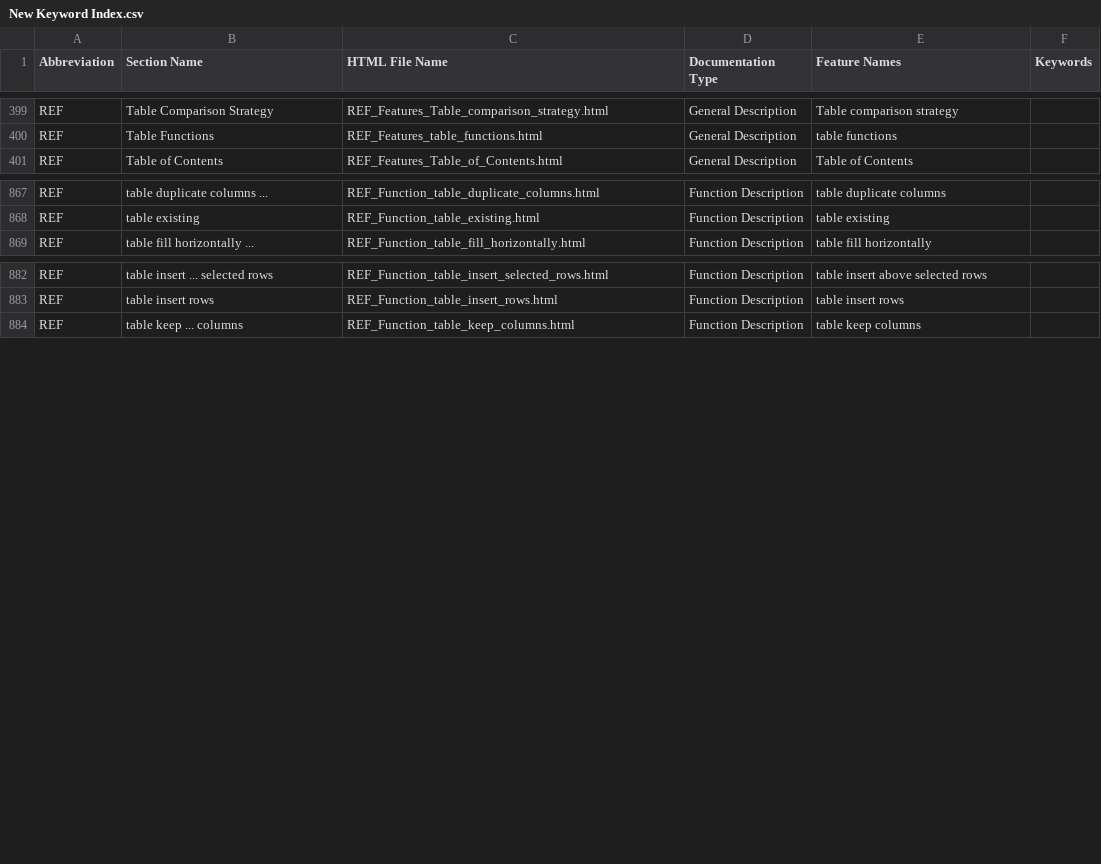
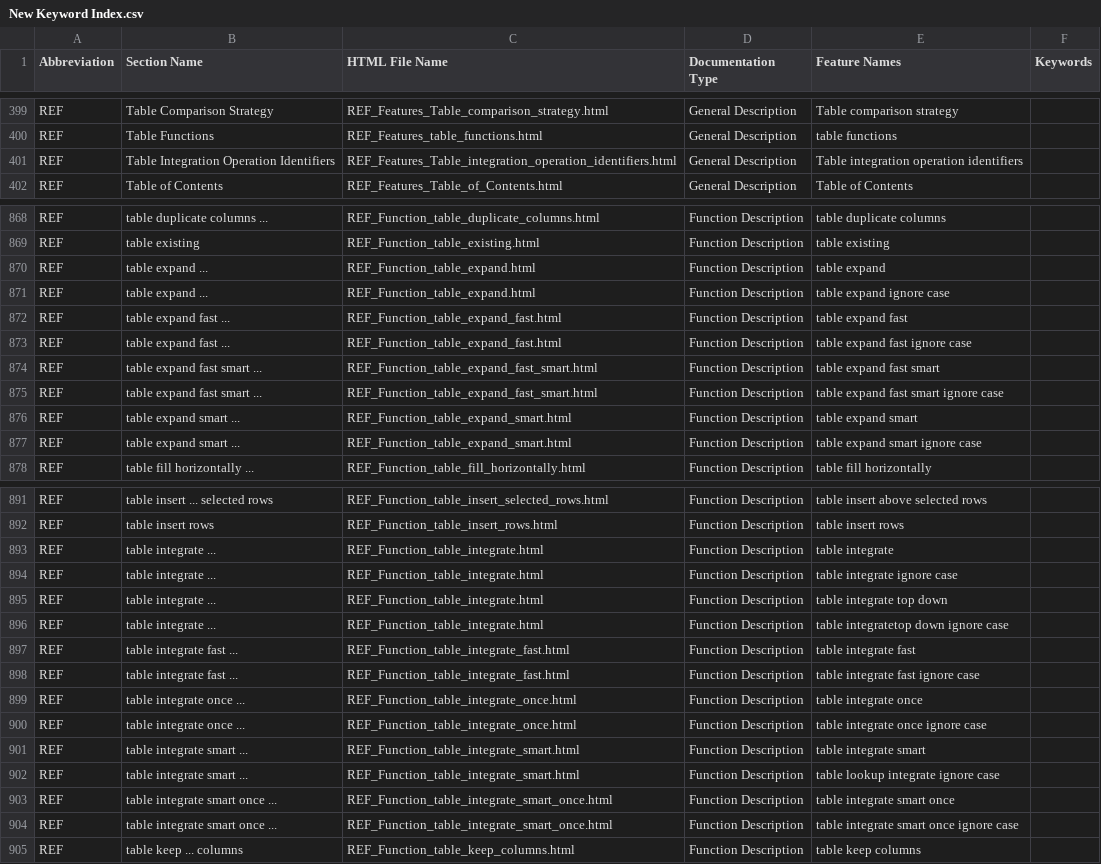
Before and after one commit to georgzurbonsen/B4P_Docu_Maker, a CSV file: New Keyword Index.csv, drawn as a sheet; only a part is shown, gaps mark what is left out.

```diff
--- a/New Keyword Index.csv
+++ b/New Keyword Index.csv
@@ -400,2 +400,3 @@ REF;Table Comparison Strategy;REF_Features_Table_comparison_strategy.html;Genera
 REF;Table Functions;REF_Features_table_functions.html;General Description;table functions
+REF;Table Integration Operation Identifiers;REF_Features_Table_integration_operation_identifiers.html;General Description;Table integration operation identifiers
 REF;Table of Contents;REF_Features_Table_of_Contents.html;General Description;Table of Contents
@@ -868,2 +869,10 @@ REF;table duplicate columns ...;REF_Function_table_duplicate_columns.html;Functi
 REF;table existing;REF_Function_table_existing.html;Function Description;table existing
+REF;table expand ...;REF_Function_table_expand.html;Function Description;table expand
+REF;table expand ...;REF_Function_table_expand.html;Function Description;table expand ignore case
+REF;table expand fast ...;REF_Function_table_expand_fast.html;Function Description;table expand fast
+REF;table expand fast ...;REF_Function_table_expand_fast.html;Function Description;table expand fast ignore case
+REF;table expand fast smart ...;REF_Function_table_expand_fast_smart.html;Function Description;table expand fast smart
+REF;table expand fast smart ...;REF_Function_table_expand_fast_smart.html;Function Description;table expand fast smart ignore case
+REF;table expand smart ...;REF_Function_table_expand_smart.html;Function Description;table expand smart
+REF;table expand smart ...;REF_Function_table_expand_smart.html;Function Description;table expand smart ignore case
 REF;table fill horizontally ...;REF_Function_table_fill_horizontally.html;Function Description;table fill horizontally
@@ -883,2 +892,14 @@ REF;table insert ... selected rows;REF_Function_table_insert_selected_rows.html;
 REF;table insert rows;REF_Function_table_insert_rows.html;Function Description;table insert rows
+REF;table integrate ...;REF_Function_table_integrate.html;Function Description;table integrate
+REF;table integrate ...;REF_Function_table_integrate.html;Function Description;table integrate ignore case
+REF;table integrate ...;REF_Function_table_integrate.html;Function Description;table integrate top down
+REF;table integrate ...;REF_Function_table_integrate.html;Function Description;table integratetop down ignore case
+REF;table integrate fast ...;REF_Function_table_integrate_fast.html;Function Description;table integrate fast
+REF;table integrate fast ...;REF_Function_table_integrate_fast.html;Function Description;table integrate fast ignore case
+REF;table integrate once ...;REF_Function_table_integrate_once.html;Function Description;table integrate once
+REF;table integrate once ...;REF_Function_table_integrate_once.html;Function Description;table integrate once ignore case
+REF;table integrate smart ...;REF_Function_table_integrate_smart.html;Function Description;table integrate smart
+REF;table integrate smart ...;REF_Function_table_integrate_smart.html;Function Description;table lookup integrate ignore case
+REF;table integrate smart once ...;REF_Function_table_integrate_smart_once.html;Function Description;table integrate smart once
+REF;table integrate smart once ...;REF_Function_table_integrate_smart_once.html;Function Description;table integrate smart once ignore case
 REF;table keep ... columns;REF_Function_table_keep_columns.html;Function Description;table keep columns
```
Also changed, not shown: Navigator.csv, 11 other files.
